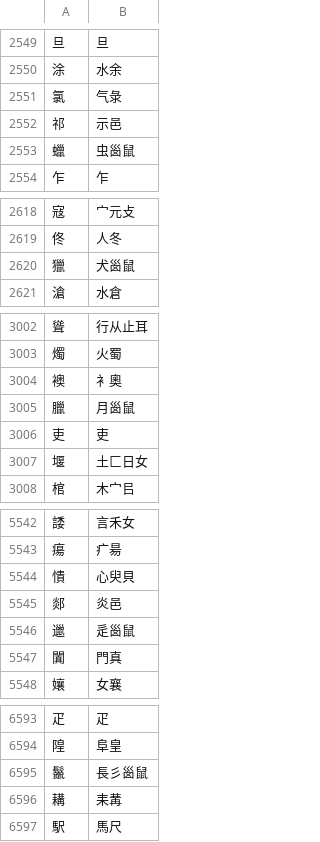
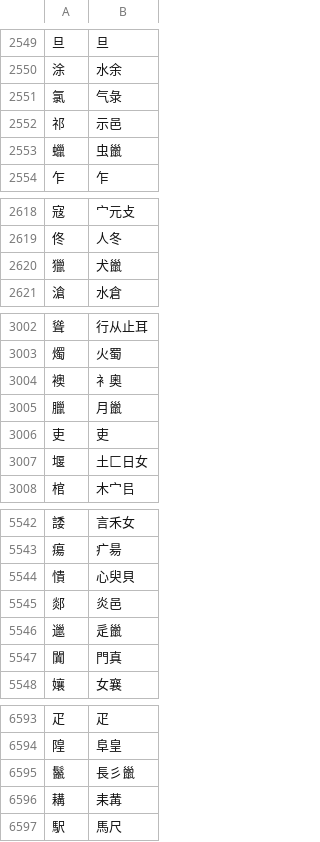
Before and after one commit to chenlin014/xinzheng, a TSV file: zg-scheme/xingyi/xingyi-ft.tsv, drawn as a sheet; only a part is shown, gaps mark what is left out; the diff covers the shown part only.

```diff
--- a/zg-scheme/xingyi/xingyi-ft.tsv
+++ b/zg-scheme/xingyi/xingyi-ft.tsv
@@ -2552,3 +2552,3 @@
 祁	示邑
-蠟	虫𡿺鼠
+蠟	虫巤
 乍	乍
@@ -2619,3 +2619,3 @@
 佟	人冬
-獵	犬𡿺鼠
+獵	犬巤
 滄	水倉
@@ -3004,3 +3004,3 @@
 襖	衤奧
-臘	月𡿺鼠
+臘	月巤
 吏	吏
@@ -5545,3 +5545,3 @@
 郯	炎邑
-邋	辵𡿺鼠
+邋	辵巤
 闐	門真
@@ -6594,3 +6594,3 @@
 隍	阜皇
-鬣	長彡𡿺鼠
+鬣	長彡巤
 耩	耒冓
```
Also changed, not shown: 18 edited cells elsewhere in this file, frequency/zone/siyuan.tsv, frequency/zone/xingyi-jt.tsv, 9 other files.
